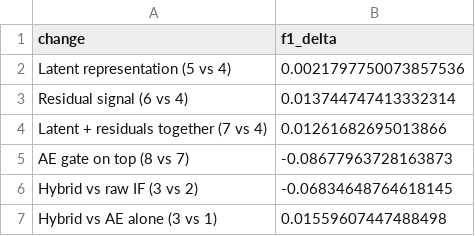
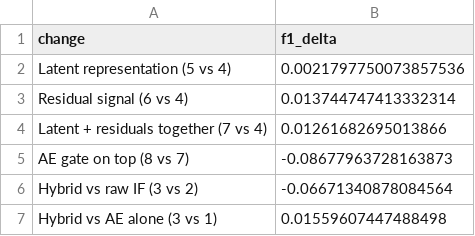
Before and after one commit to saikiran-bpr/AML-DL-Project, a CSV file: Phase 3/results/ablation_phase3_deltas.csv, drawn as a sheet.

```diff
--- a/Phase 3/results/ablation_phase3_deltas.csv
+++ b/Phase 3/results/ablation_phase3_deltas.csv
@@ -5,3 +5,3 @@ Latent + residuals together (7 vs 4),0.01261682695013866
 AE gate on top (8 vs 7),-0.08677963728163873
-Hybrid vs raw IF (3 vs 2),-0.06834648764618145
+Hybrid vs raw IF (3 vs 2),-0.06671340878084564
 Hybrid vs AE alone (3 vs 1),0.01559607447488498
```
Also changed, not shown: Phase 3/results/ablation_phase3.csv, Phase 3/results/modelA_dif_metrics.csv, 33 other files.
